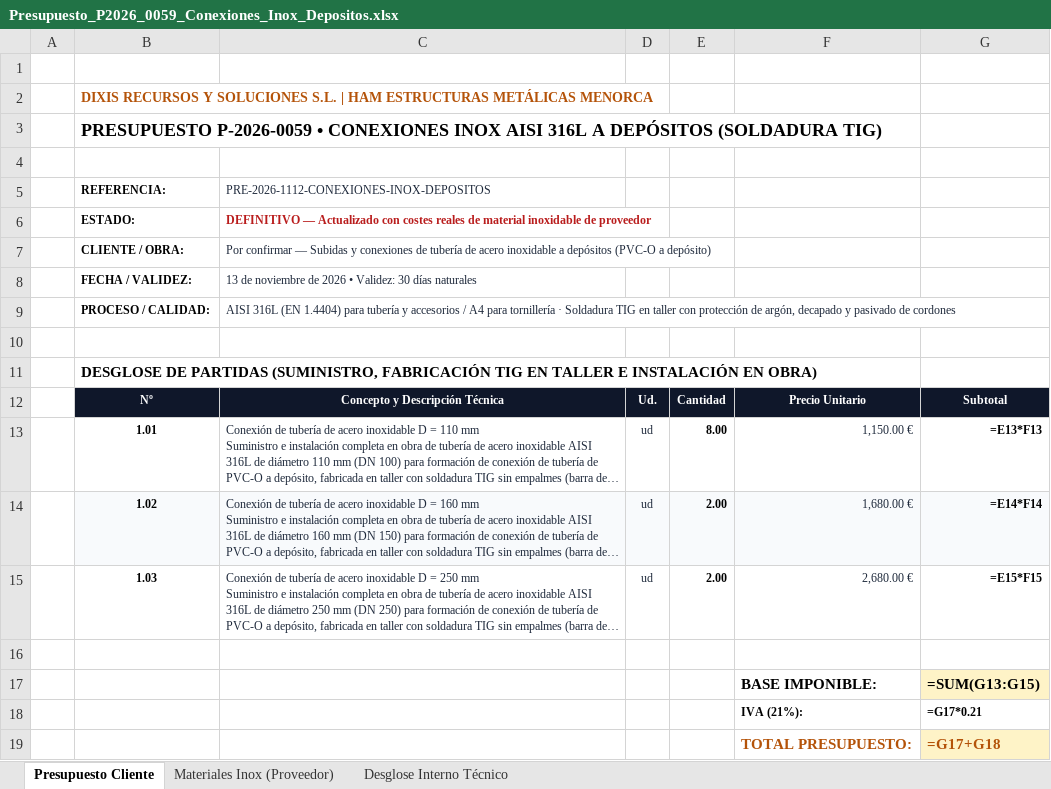
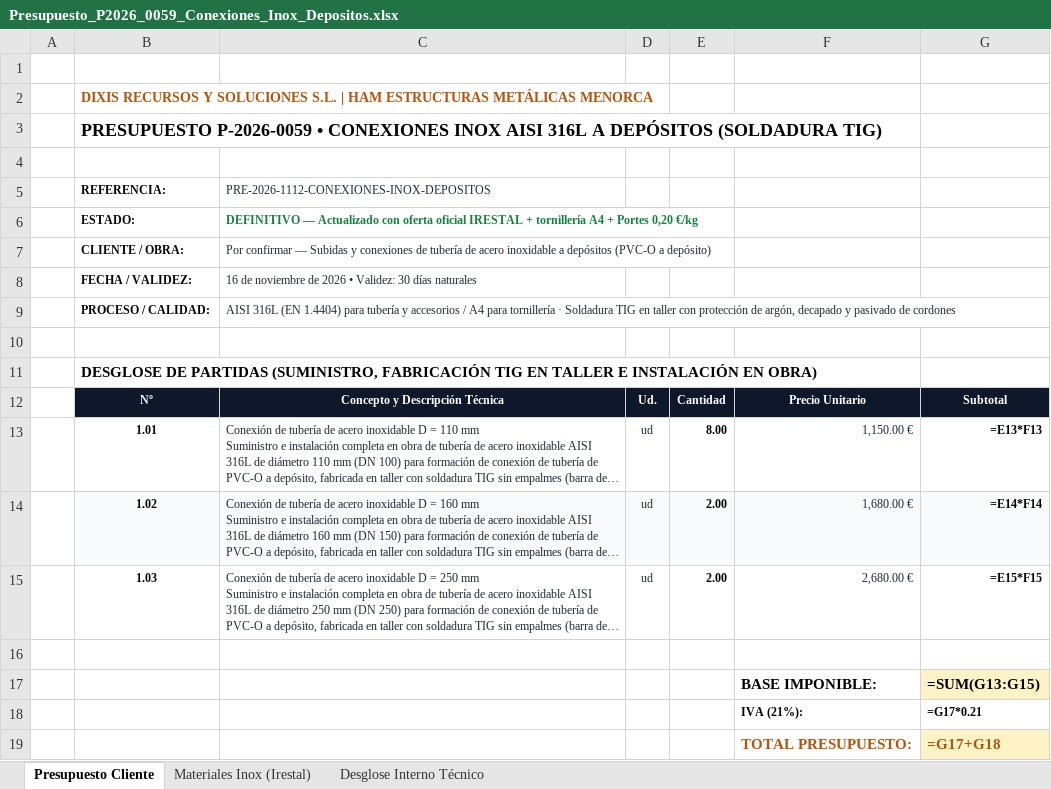
Before and after one commit to grupodixis/presupuestador, an Excel workbook: presupuestos/P-2026-0059-conexiones-inox-depositos/Presupuesto_P2026_0059_Conexiones_Inox_Depositos.xlsx, sheet Presupuesto Cliente, drawn as a sheet; long unchanged cells end in …; values as stored, in another font and other column widths than the file's, no borders; formulas without a stored value are shown as written; the diff names each change by its address in the sheet, - before the commit and + after, or states it on an @@ line.

Commit message:
Actualizar P-2026-0059 con oferta Irestal y portes maritimos 0.20 EUR/kg

```diff
--- a/presupuestos/P-2026-0059-conexiones-inox-depositos/Presupuesto_P2026_0059_Conexiones_Inox_Depositos.xlsx (sheet Presupuesto Cliente)
+++ b/presupuestos/P-2026-0059-conexiones-inox-depositos/Presupuesto_P2026_0059_Conexiones_Inox_Depositos.xlsx (sheet Presupuesto Cliente)
-sheet tab: Materiales Inox (Proveedor)
+sheet tab: Materiales Inox (Irestal)
-C6: …Actualizado con costes reales de material inoxidable de proveedor
+C6: …Actualizado con oferta oficial IRESTAL + tornillería A4 + Portes 0,20 €/kg
-C6 text colour: #B91C1C
+C6 text colour: #15803D
-C8: 13 de noviembre…
+C8: 16 de noviembre…
```
Also changed, not shown: sheet Materiales Inox (Irestal), sheet Desglose Interno Técnico, 7 other files.
